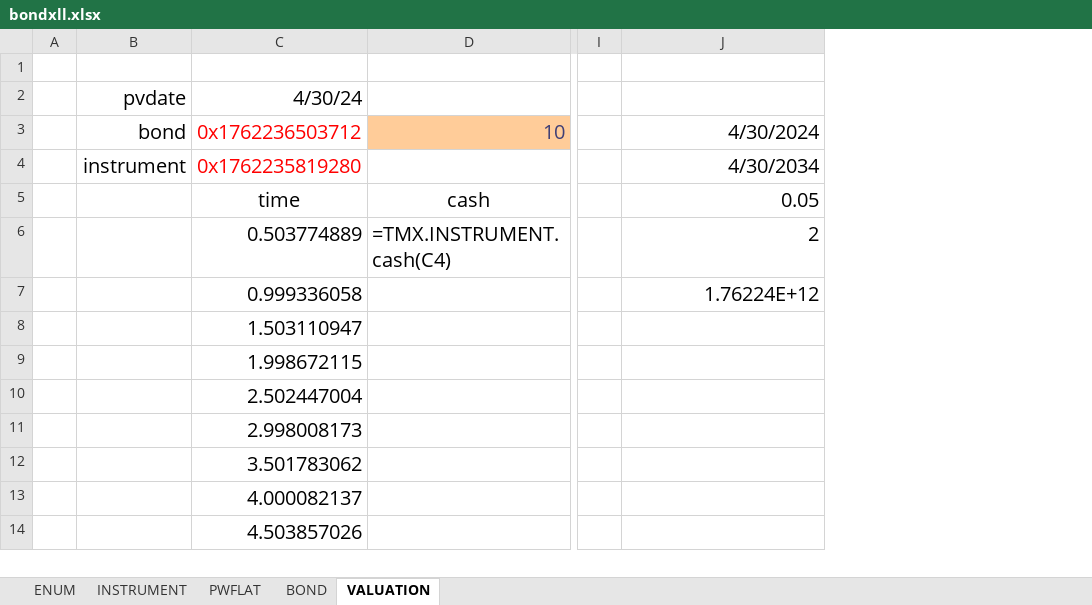
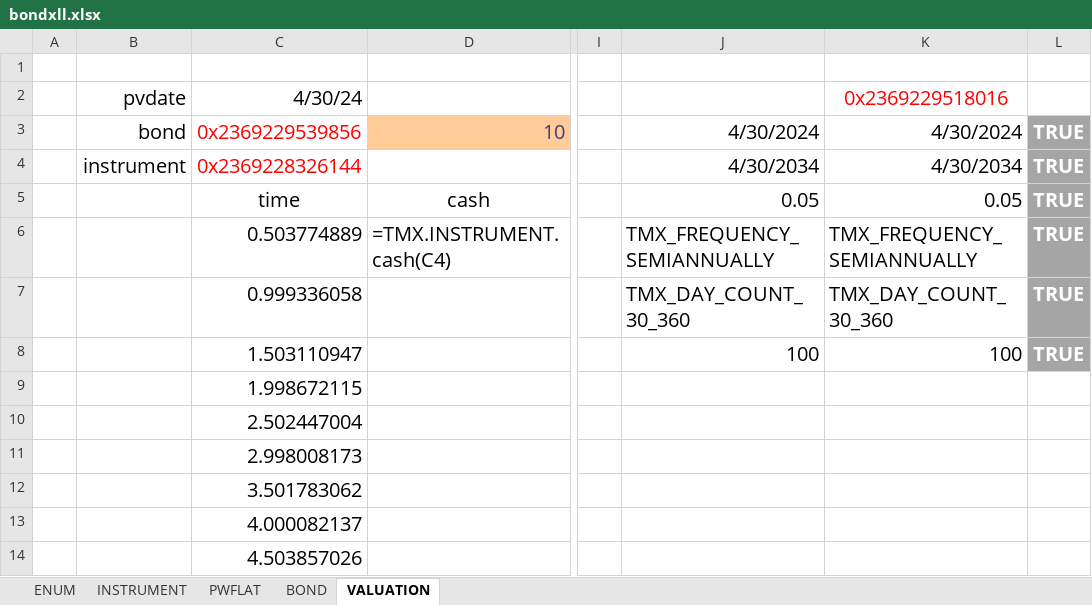
Before and after one commit to tmcrossx/bondxll, an Excel workbook: bondxll.xlsx, sheet VALUATION, drawn as a sheet; only a part is shown, gaps mark what is left out; values as stored, in another font and other column widths than the file's, no borders; the diff names each change by its address in the sheet, - before the commit and + after, or states it on an @@ line.

```diff
--- a/bondxll.xlsx (sheet VALUATION)
+++ b/bondxll.xlsx (sheet VALUATION)
+column K, rows 2-8: 0x2369229518016 | 4/30/2024 | 4/30/2034 | 0.05 | TMX_FREQUENCY_SEMIANNUALLY | TMX_DAY_COUNT_30_360 | 100
+column L, rows 3-8: all TRUE
-C3: 0x1762236503712
+C3: 0x2369229539856
-C4: 0x1762235819280
+C4: 0x2369228326144
-J6: 2
+J6: TMX_FREQUENCY_SEMIANNUALLY
-J7: 1.76224E+12
+J7: TMX_DAY_COUNT_30_360
-J8: (empty)
+J8: 100
```
Also changed, not shown: sheet PWFLAT, sheet INSTRUMENT, sheet BOND, charts or pictures, 3 other files.
